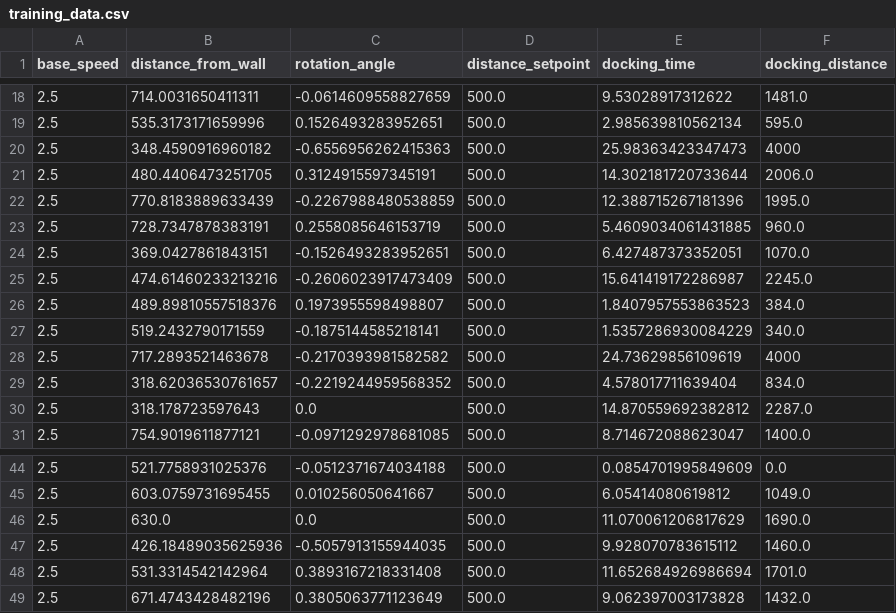
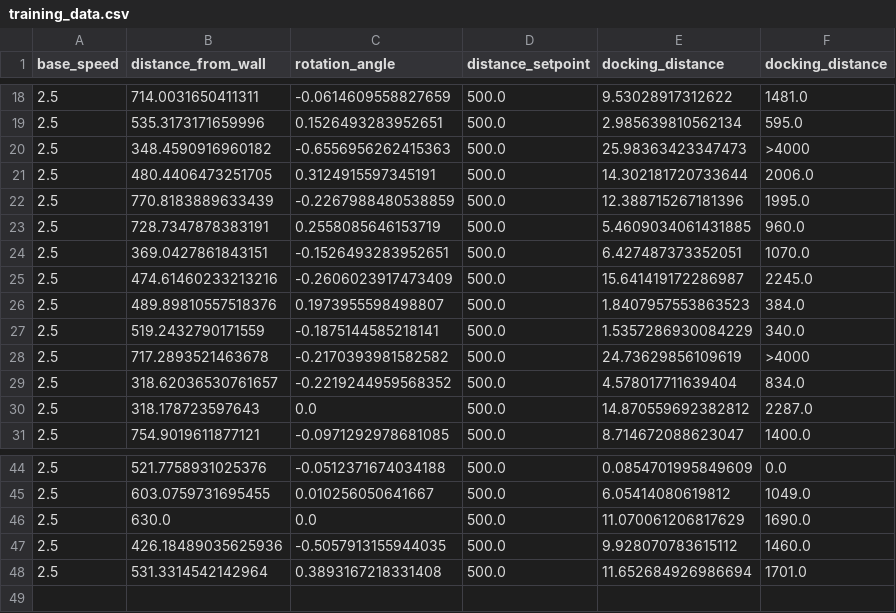
Before and after one commit to szymciem8/AGV-Autonomous-Docking, a CSV file: docking_prediction/training_data.csv, drawn as a sheet; only a part is shown, gaps mark what is left out; the diff names each change by its address in the sheet, - before the commit and + after, or states it on an @@ line.

```diff
--- a/docking_prediction/training_data.csv
+++ b/docking_prediction/training_data.csv
-E1: docking_time
+E1: docking_distance
-F20 (docking_distance): 4000
+F20 (docking_distance): >4000
-F28 (docking_distance): 4000
+F28 (docking_distance): >4000
-row 49: 2.5 | 671.4743428482196 | 0.3805063771123649 | 500.0 | 9.062397003173828 | 1432.0
```
Also changed, not shown: 6 other files.
